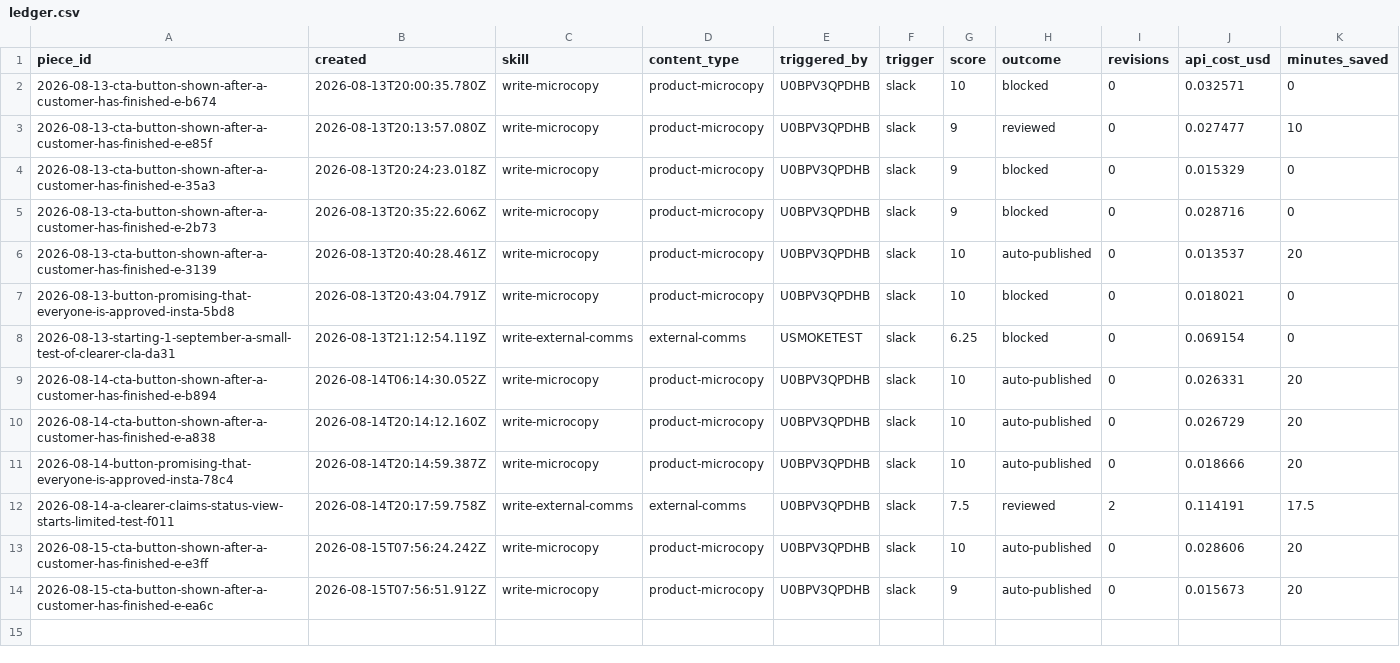
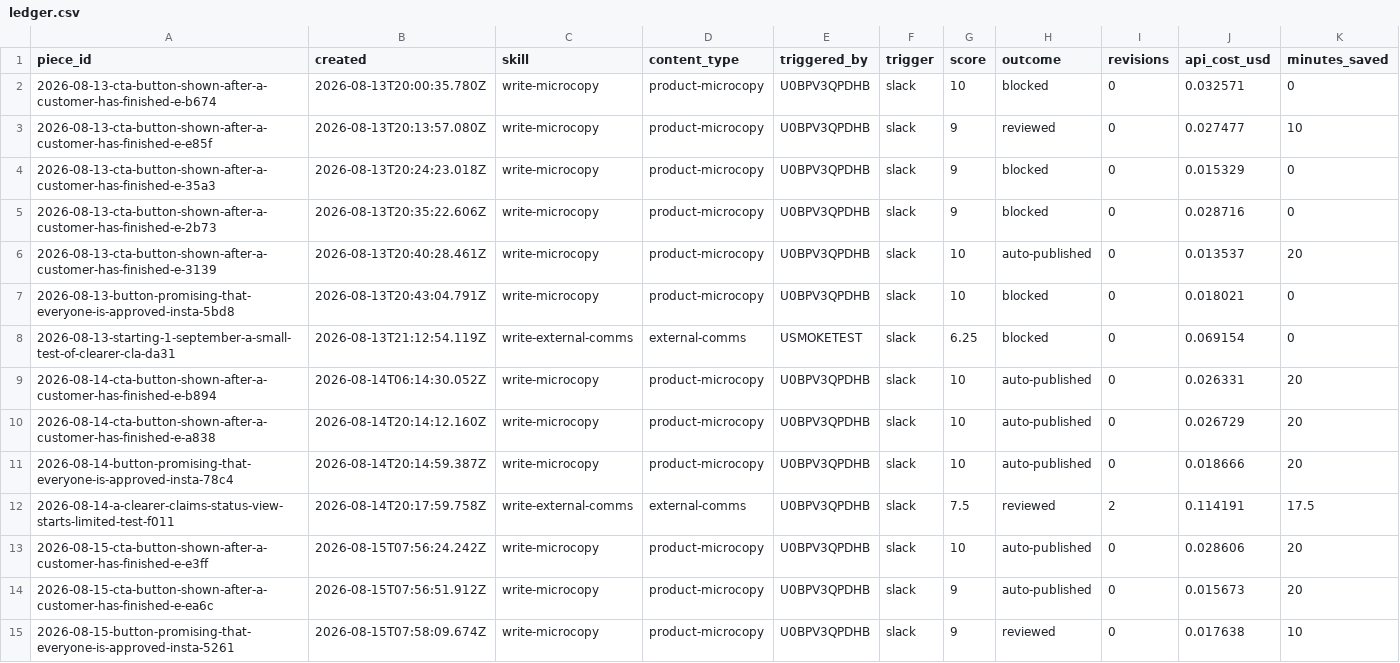
Before and after one commit to stavcharkham/contentino, a CSV file: metrics/ledger.csv, drawn as a sheet.

Commit message:
Record scored draft 2026-08-15-button-promising-that-everyone-is-approved-insta-5261

```diff
--- a/metrics/ledger.csv
+++ b/metrics/ledger.csv
@@ -14 +14,2 @@ piece_id,created,skill,content_type,triggered_by,trigger,score,outcome,revisions
 2026-08-15-cta-button-shown-after-a-customer-has-finished-e-ea6c,2026-08-15T07:56:51.912Z,write-microcopy,product-microcopy,U0BPV3QPDHB,slack,9,auto-published,0,0.015673,20
+2026-08-15-button-promising-that-everyone-is-approved-insta-5261,2026-08-15T07:58:09.674Z,write-microcopy,product-microcopy,U0BPV3QPDHB,slack,9,reviewed,0,0.017638,10
```
Also changed, not shown: 2 other files.
